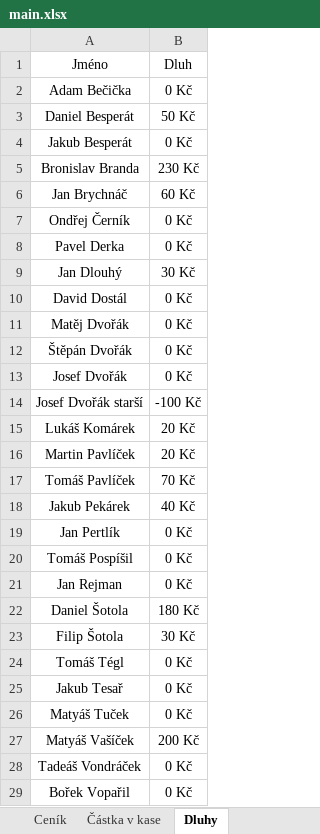
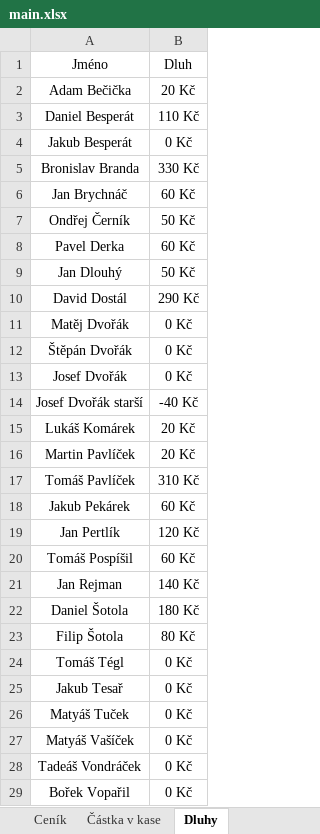
Before and after one commit to dostald2/SK-Chroustovice, an Excel workbook: main.xlsx, sheet Dluhy, drawn as a sheet; values as stored, in another font and other column widths than the file's, no borders; the diff names each change by its address in the sheet, - before the commit and + after, or states it on an @@ line.

Commit message:
Update main.xlsx

```diff
--- a/main.xlsx (sheet Dluhy)
+++ b/main.xlsx (sheet Dluhy)
-B2: 0 Kč
+B2: 20 Kč
-B3: 50 Kč
+B3: 110 Kč
-B5: 230 Kč
+B5: 330 Kč
-B7: 0 Kč
+B7: 50 Kč
-B8: 0 Kč
+B8: 60 Kč
-B9: 30 Kč
+B9: 50 Kč
-B10: 0 Kč
+B10: 290 Kč
-B14: -100 Kč
+B14: -40 Kč
-B17: 70 Kč
+B17: 310 Kč
-B18: 40 Kč
+B18: 60 Kč
-B19: 0 Kč
+B19: 120 Kč
-B20: 0 Kč
+B20: 60 Kč
-B21: 0 Kč
+B21: 140 Kč
-B23: 30 Kč
+B23: 80 Kč
-B27: 200 Kč
+B27: 0 Kč
```
Also changed, not shown: sheet Částka v kase.
